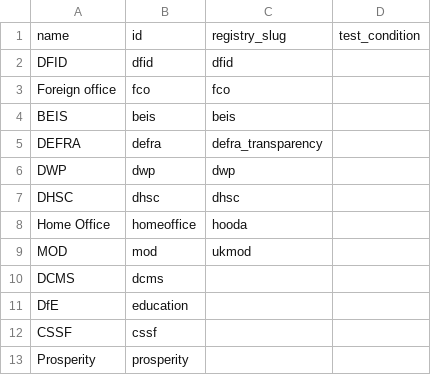
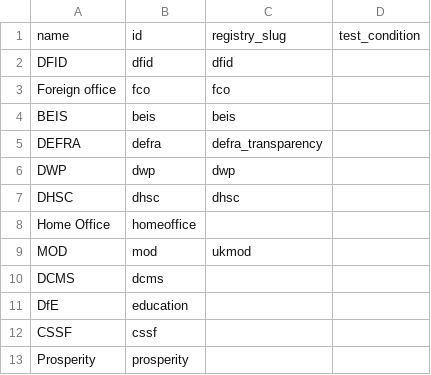
Before and after one commit to pwyf/aid-transparency-tracker, a CSV file: import_data/uk_aid_review_organisations.csv, drawn as a sheet.

Commit message:
Remove homeoffice registry slug, as they're not on the registry any more

```diff
--- a/import_data/uk_aid_review_organisations.csv
+++ b/import_data/uk_aid_review_organisations.csv
@@ -7,3 +7,3 @@ DWP,dwp,dwp,
 DHSC,dhsc,dhsc,
-Home Office,homeoffice,hooda,
+Home Office,homeoffice,,
 MOD,mod,ukmod,
```
